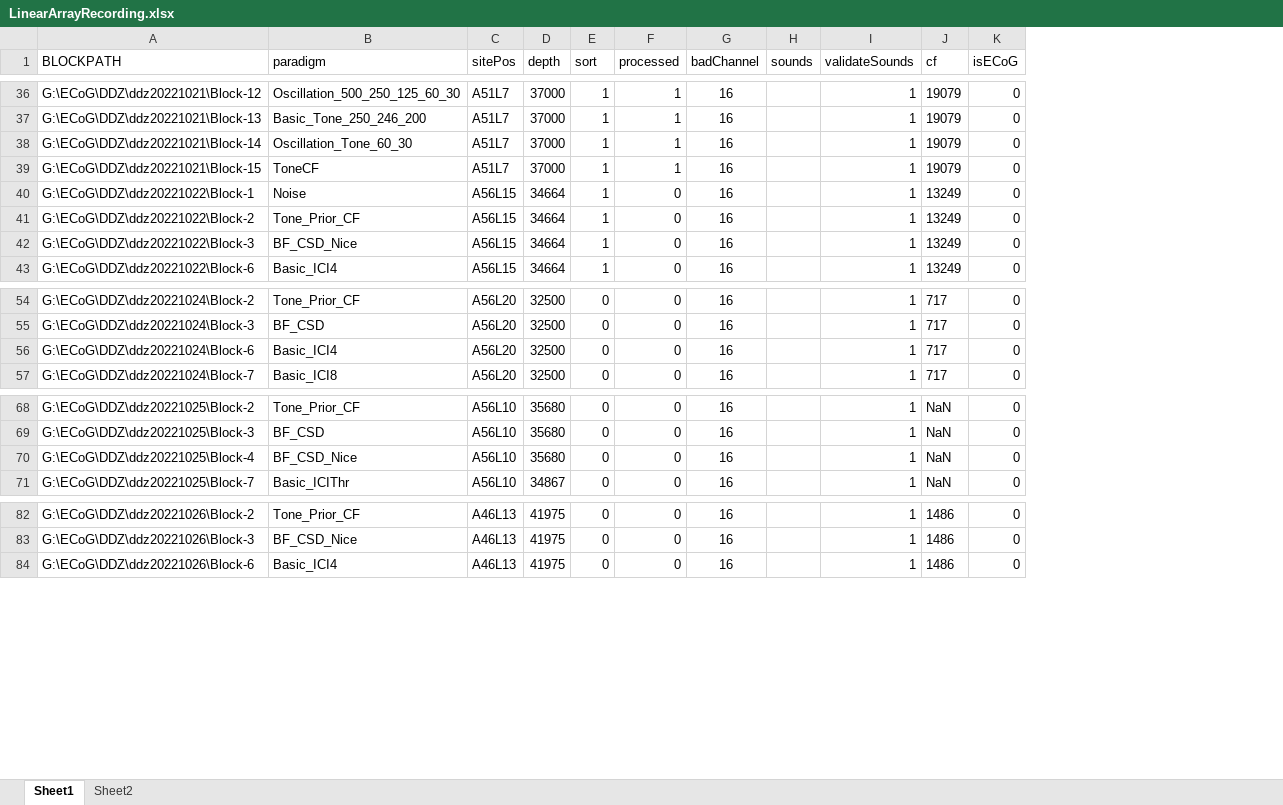
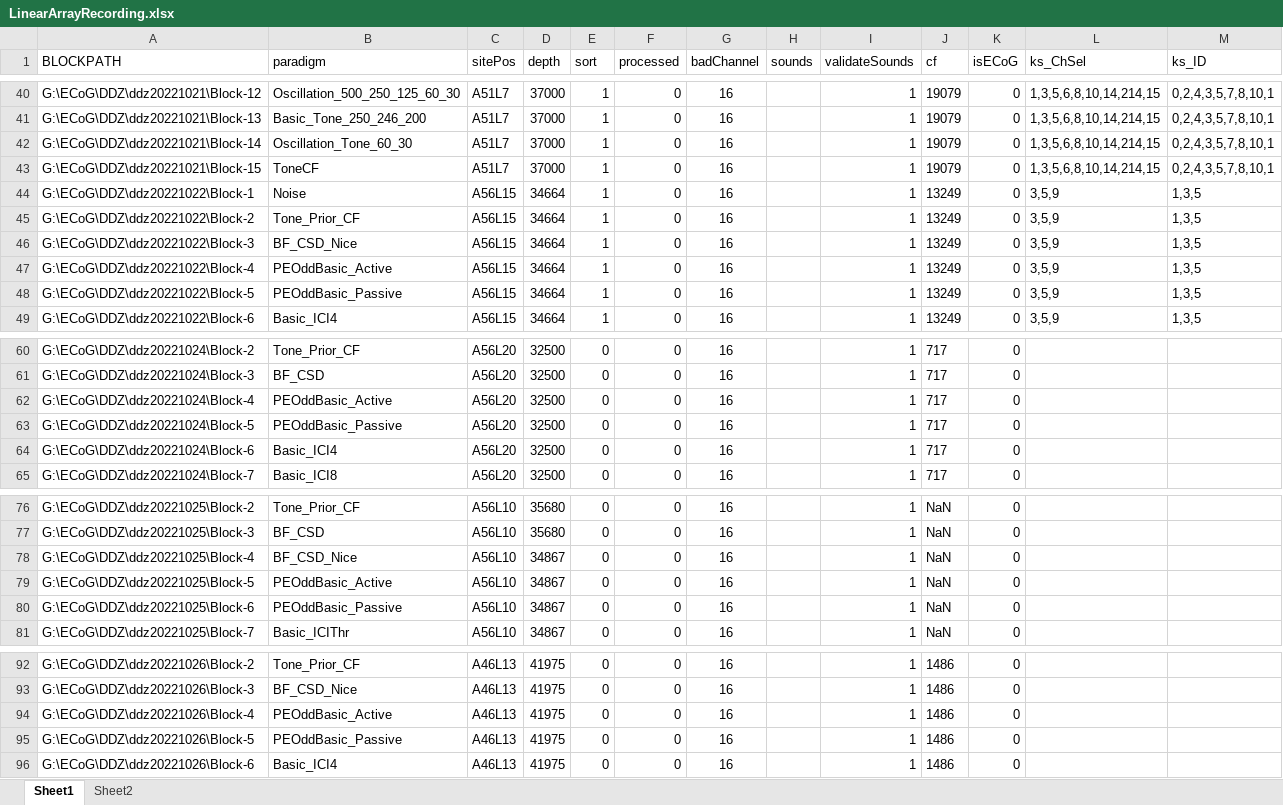
Before and after one commit to springZJU/MultiChanProcess, an Excel workbook: utils/LinearArrayRecording.xlsx, sheet Sheet1, drawn as a sheet; only a part is shown, gaps mark what is left out; values as stored, in another font and other column widths than the file's, no borders; addresses are those after the commit; the diff covers the shown part only; the diff names each change by its address in the sheet, - before the commit and + after, or states it on an @@ line.

```diff
--- a/utils/LinearArrayRecording.xlsx (sheet Sheet1)
+++ b/utils/LinearArrayRecording.xlsx (sheet Sheet1)
+column L (ks_ChSel), rows 40-46: 1,3,5,6,8,10,14,214,15 | 1,3,5,6,8,10,14,214,15 | 1,3,5,6,8,10,14,214,15 | 1,3,5,6,8,10,14,214,15 | 3,5,9 | 3,5,9 | 3,5,9; row 49: 3,5,9
+column M (ks_ID), rows 40-46: 0,2,4,3,5,7,8,10,1 | 0,2,4,3,5,7,8,10,1 | 0,2,4,3,5,7,8,10,1 | 0,2,4,3,5,7,8,10,1 | 1,3,5 | 1,3,5 | 1,3,5; row 49: 1,3,5
-F40:F43 (processed): 1
+F40:F43 (processed): 0
+row 47: G:\ECoG\DDZ\ddz20221022\Block-4 | PEOddBasic_Active | A56L15 | 34664 | 1 | 0 | 16 |  | 1 | 13249 | 0 | 3,5,9 | 1,3,5
+row 48: G:\ECoG\DDZ\ddz20221022\Block-5 | PEOddBasic_Passive | A56L15 | 34664 | 1 | 0 | 16 |  | 1 | 13249 | 0 | 3,5,9 | 1,3,5
+row 62: G:\ECoG\DDZ\ddz20221024\Block-4 | PEOddBasic_Active | A56L20 | 32500 | 0 | 0 | 16 |  | 1 | 717 | 0
+row 63: G:\ECoG\DDZ\ddz20221024\Block-5 | PEOddBasic_Passive | A56L20 | 32500 | 0 | 0 | 16 |  | 1 | 717 | 0
-D78 (depth): 35680
+D78 (depth): 34867
+row 79: G:\ECoG\DDZ\ddz20221025\Block-5 | PEOddBasic_Active | A56L10 | 34867 | 0 | 0 | 16 |  | 1 | NaN | 0
+row 80: G:\ECoG\DDZ\ddz20221025\Block-6 | PEOddBasic_Passive | A56L10 | 34867 | 0 | 0 | 16 |  | 1 | NaN | 0
+row 94: G:\ECoG\DDZ\ddz20221026\Block-4 | PEOddBasic_Active | A46L13 | 41975 | 0 | 0 | 16 |  | 1 | 1486 | 0
+row 95: G:\ECoG\DDZ\ddz20221026\Block-5 | PEOddBasic_Passive | A46L13 | 41975 | 0 | 0 | 16 |  | 1 | 1486 | 0
```
Also changed, not shown: 8 added rows, 23 edited cells and cell formats elsewhere in this sheet, 5 other files.
